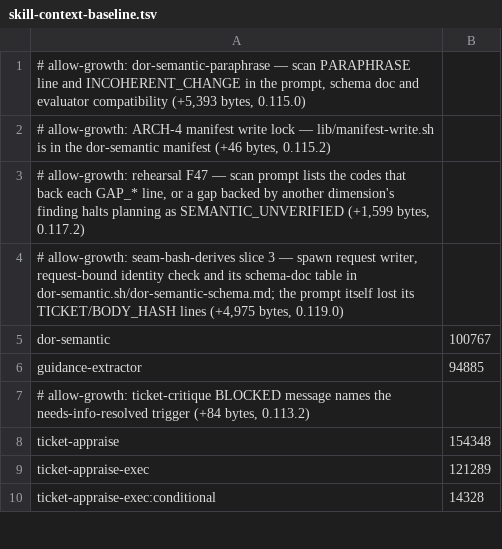
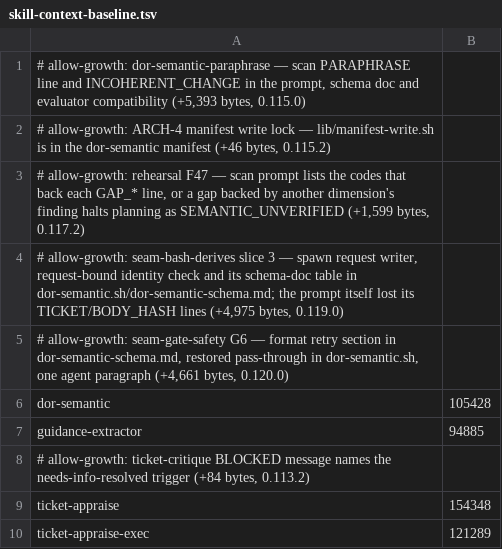
Before and after one commit to bfs2021/claude-plugins, a TSV file: scripts/skill-context-baseline.tsv, drawn as a sheet; only a part is shown; the shorter side is filled out with more unchanged rows.

Commit message:
feat(dor-semantic): validator-only format retry for scan/audit blocks (seam-gate-safety G6, 0.120.0 / planner 0.48.0) (#745)
A DoR semantic scan or audit block that failed to parse because of a
formatting slip (a bullet before a KEY, a wrapped value, a capitalised enum,
a code in the wrong case) used to count as a failed evaluation. Two of those
made a draft `unavailable` / a ticket SEMANTIC_UNAVAILABLE.

dor_semantic_format_step (dor-semantic-parse.sh) now sends such a block back
once per attempt: the original block verbatim, an error record (field,
expected, got, example; expected/example from the evaluator prompt's own
block contract, held to it by a drift test) and one instruction:
re-serialise, change nothing. The agent never sees the ticket body.

Bash then proves nothing was judged again. Both blocks are read the same
tolerant way and every value must match (schema, paraphrase, gap verdicts
and reasons, each finding's code/quote/quote_b/detail, audit and MISSED
entries, SCORE_PLAUSIBLE/SCORE_REASON). A dropped finding is restored from
the original, marked restored through a sha-bound sidecar (never a key in
the block), its quote still checked against the body; anything added,
changed or not rebuildable rejects the retry. Only format slips are retried,
never a parsed block. DOR_SEMANTIC_FORMAT_RETRIES (default 1) per attempt,
outside attempts, revise rounds and DEMOTE_CEILING; the same (field, got)
twice stops early. Exhausted, the caller writes
META|harness-error|fail|<ticket> FORMAT_RETRY_EXHAUSTED <field> and the
attempt fails exactly as before (routing to D4 is slice 3).

The draft readiness gate and Refinement run the step before parsing and
spawn the retry through the shared spawn list as kind `format`.

Corpus ratchet: harmless flips 285 -> 0, all 6 known.tsv rows removed;
every harmful case still PARSE_INVALID. dor/20-28 codes unchanged. A
separate reviewer reproduced seven fail-open paths in the first cut (incl.
an shfmt-mangled --spawned lookup that let an empty retry loop); all fixed
with must-fail tests. Gate change: resets the rehearsal clean counter.

```diff
--- a/scripts/skill-context-baseline.tsv
+++ b/scripts/skill-context-baseline.tsv
@@ -4,3 +4,4 @@
 # allow-growth: seam-bash-derives slice 3 — spawn request writer, request-bound identity check and its schema-doc table in dor-semantic.sh/dor-semantic-schema.md; the prompt itself lost its TICKET/BODY_HASH lines (+4,975 bytes, 0.119.0)
-dor-semantic	100767
+# allow-growth: seam-gate-safety G6 — format retry section in dor-semantic-schema.md, restored pass-through in dor-semantic.sh, one agent paragraph (+4,661 bytes, 0.120.0)
+dor-semantic	105428
 guidance-extractor	94885
```
Also changed, not shown: scripts/skill-size-baseline.tsv, scripts/test-durations.tsv, 22 other files.
